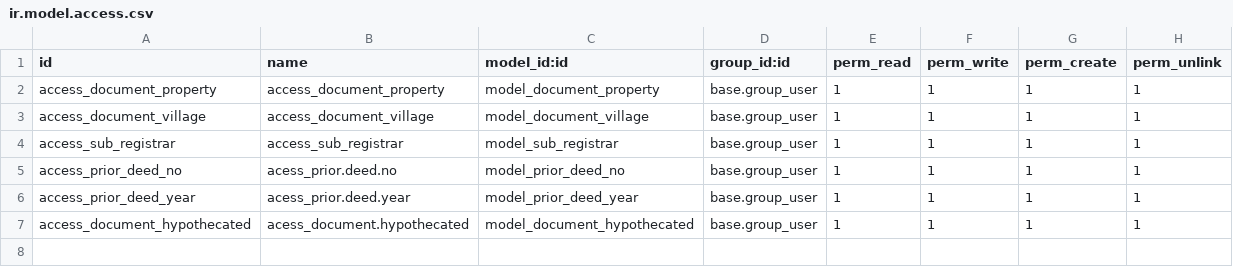
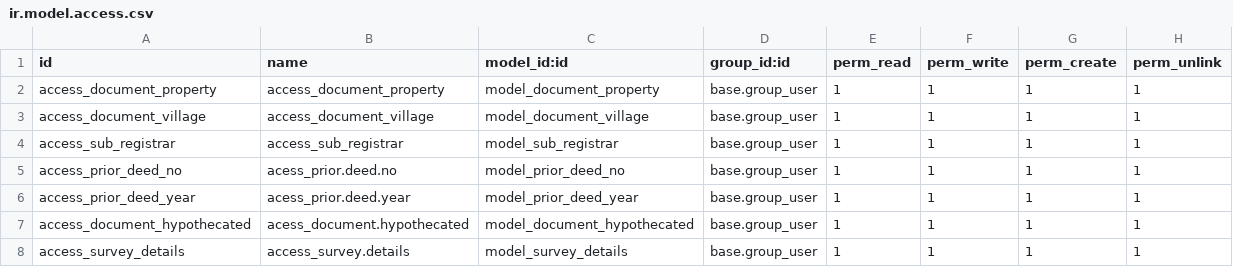
Before and after one commit to jammypants14/lakshmi_surgicals, a CSV file: keerthi_addons/zb_kn_document_property/security/ir.model.access.csv, drawn as a sheet.

```diff
--- a/keerthi_addons/zb_kn_document_property/security/ir.model.access.csv
+++ b/keerthi_addons/zb_kn_document_property/security/ir.model.access.csv
@@ -7 +7,2 @@ access_prior_deed_year,acess_prior.deed.year,model_prior_deed_year,base.group_us
 access_document_hypothecated,acess_document.hypothecated,model_document_hypothecated,base.group_user,1,1,1,1
+access_survey_details,access_survey.details,model_survey_details,base.group_user,1,1,1,1
```
Also changed, not shown: 9 other files.
